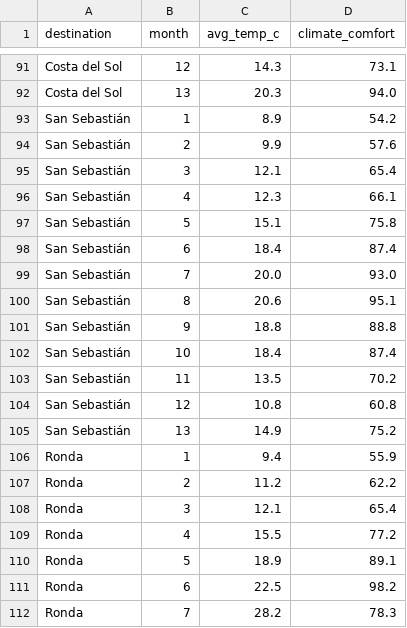
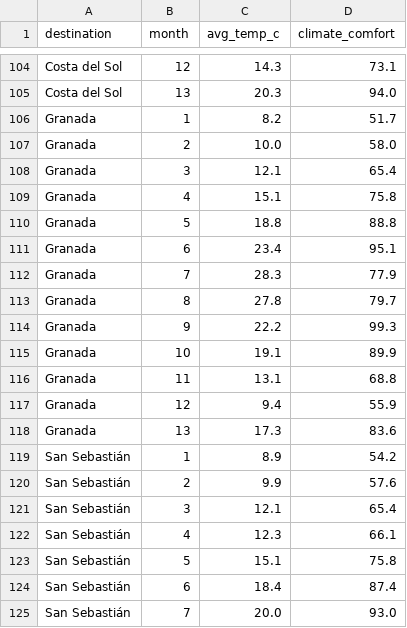
Before and after one commit to OctavioAlvarez1/TFM-TUI-Atlas-, a CSV file: etl/data/raw/aemet_climate.csv, drawn as a sheet; only a part is shown, gaps mark what is left out; the shorter side is filled out with more unchanged rows; the diff covers the shown part only.

```diff
--- a/etl/data/raw/aemet_climate.csv
+++ b/etl/data/raw/aemet_climate.csv
@@ -92,2 +105,15 @@ Costa del Sol,12,14.3,73.1
 Costa del Sol,13,20.3,94.0
+Granada,1,8.2,51.7
+Granada,2,10.0,58.0
+Granada,3,12.1,65.4
+Granada,4,15.1,75.8
+Granada,5,18.8,88.8
+Granada,6,23.4,95.1
+Granada,7,28.3,77.9
+Granada,8,27.8,79.7
+Granada,9,22.2,99.3
+Granada,10,19.1,89.9
+Granada,11,13.1,68.8
+Granada,12,9.4,55.9
+Granada,13,17.3,83.6
 San Sebastián,1,8.9,54.2
```
Also changed, not shown: 13 added rows elsewhere in this file, etl/data/processed/destination_summary.csv, etl/data/processed/reviews_aggregated.csv, 17 other files.
